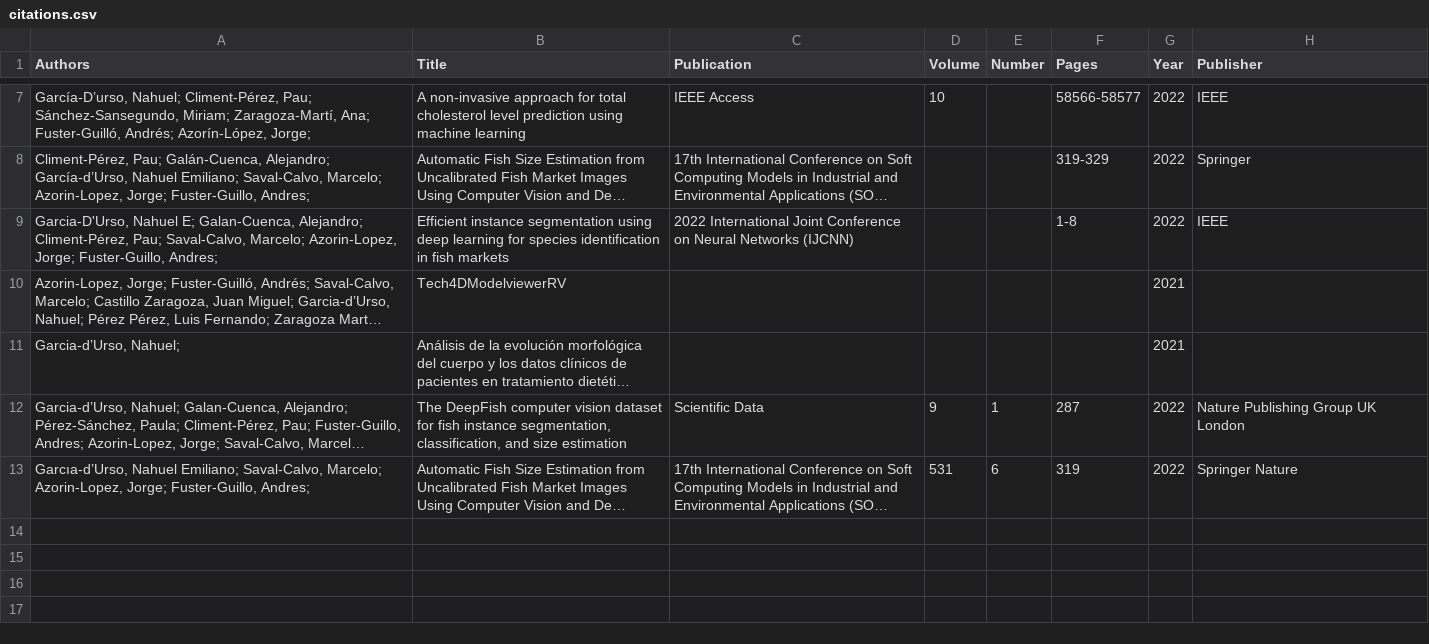
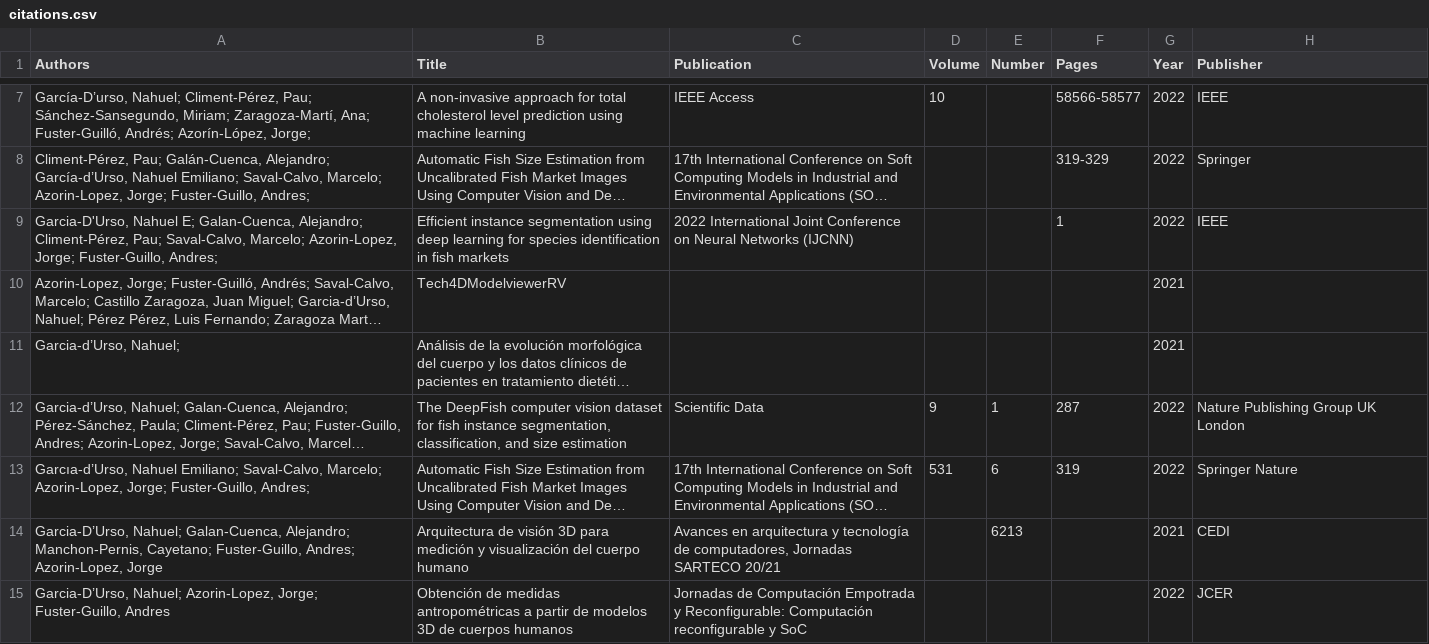
Before and after one commit to nawue/nawue.github.io, a CSV file: _data/citations.csv, drawn as a sheet; only a part is shown, gaps mark what is left out; long unchanged cells end in …; the diff names each change by its address in the sheet, - before the commit and + after, or states it on an @@ line.

```diff
--- a/_data/citations.csv
+++ b/_data/citations.csv
-F9 (Pages): 1-8
+F9 (Pages): 1
+row 14: Garcia-D’Urso, Nahuel; Galan-Cuenca, Alejandro; Manchon-Pernis, Cayetano; Fuster-Guillo, Andres; Azorin-Lopez, Jorge | Arquitectura de visión 3D para medición y visualización del cuerpo humano | Avances en arquitectura y tecnología de computadores, Jornadas SARTECO 20/21 |  | 6213 |  | 2021 | CEDI
+row 15: Garcia-D’Urso, Nahuel; Azorin-Lopez, Jorge; Fuster-Guillo, Andres | Obtención de medidas antropométricas a partir de modelos 3D de cuerpos humanos | Jornadas de Computación Empotrada y Reconfigurable: Computación reconfigurable y SoC |  |  |  | 2022 | JCER
```
Also changed, not shown: 5 other files.
